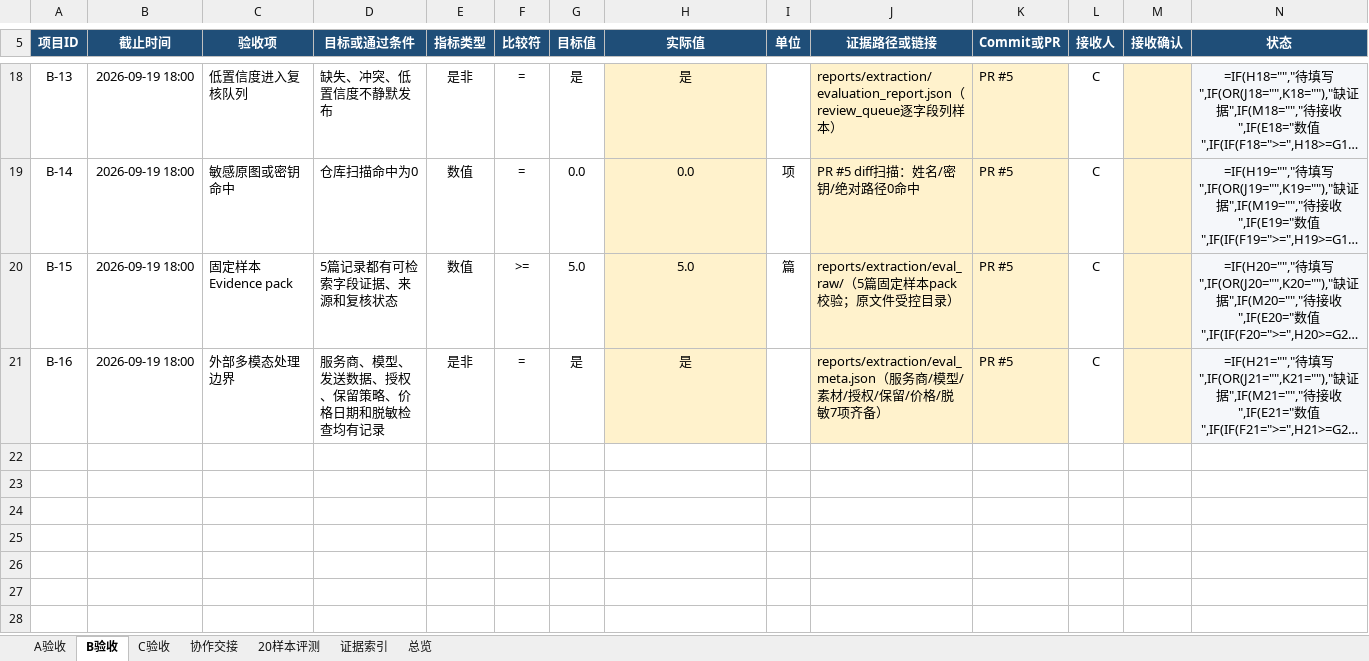
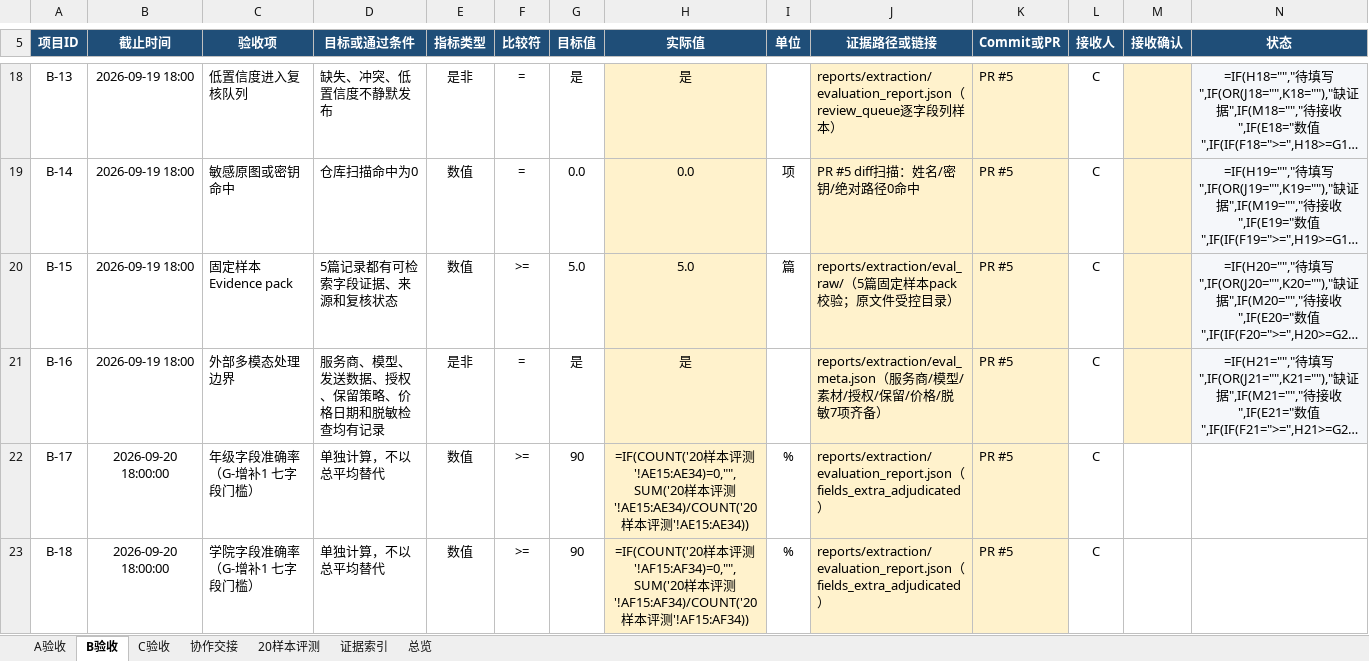
Before and after one commit to Onesummer-D/muc-selection-search, an Excel workbook: docs/week1/05_本周验收台账.xlsx, sheet B验收, drawn as a sheet; only a part is shown, gaps mark what is left out; long unchanged cells end in …; values as stored, in another font and other column widths than the file's, no borders; formulas without a stored value are shown as written; conditional formats not drawn; rows hold the shown columns only; the diff names each change by its address in the sheet, - before the commit and + after, or states it on an @@ line.

Commit message:
chore(week1): 台账终版同步——gold v2.1+裁决后口径重算，增补B-17/B-18
- 20样本评测 P01-P20：金标准五字段更新为 v2.1（P02 城市=null、P06/P10 法律（法学）、
  P13 环境科学（中外合作办学）、P05 全角括号）；0/1 与完整记录按裁决后口径重填
  （严格∪人工等价，与 PR #5 evaluation_report.json 完全一致，已逐字段核对）；
  耗时更新为 v2.2 终版重跑值
- P02 城市金标准 null 不计分母（城市/完整记录分母 19），口径说明见 A35
- 新增年级/学院数据列（AC-AH），B验收增补 B-17（年级>=90%，OCR 95% 达标）、
  B-18（学院>=90%，OCR 55% 未达标如实报告）
- B-12 启用结论将随公式自动判为不启用（完整记录 47.4% vs 36.8%，-10.5pp）

```diff
--- a/docs/week1/05_本周验收台账.xlsx (sheet B验收)
+++ b/docs/week1/05_本周验收台账.xlsx (sheet B验收)
+row 22: B-17 | 2026-09-20 18:00:00 | 年级字段准确率（G-增补1 七字段门槛） | 单独计算，不以总平均替代 | 数值 | >= | 90 | =IF(COUNT('20样本评测'!AE15:AE34)=0,"",SUM('20样本评测'!AE15:AE34)/COUNT('20样本评测'!AE15:AE34)) | % | reports/extraction/evaluation_report.json（fields_extra_adjudicated） | PR #5 | C
+row 23: B-18 | 2026-09-20 18:00:00 | 学院字段准确率（G-增补1 七字段门槛） | 单独计算，不以总平均替代 | 数值 | >= | 90 | =IF(COUNT('20样本评测'!AF15:AF34)=0,"",SUM('20样本评测'!AF15:AF34)/COUNT('20样本评测'!AF15:AF34)) | % | reports/extraction/evaluation_report.json（fields_extra_adjudicated） | PR #5 | C
```
Also changed, not shown: sheet 20样本评测.
